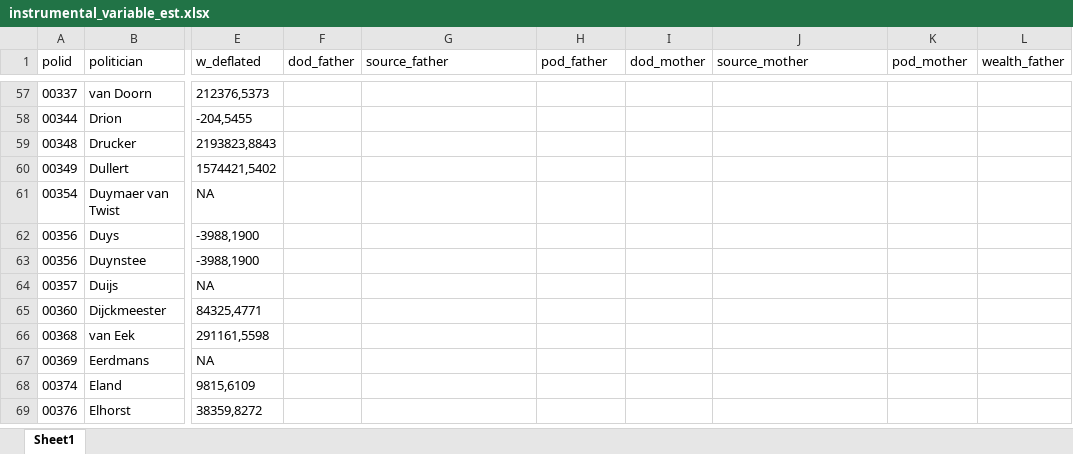
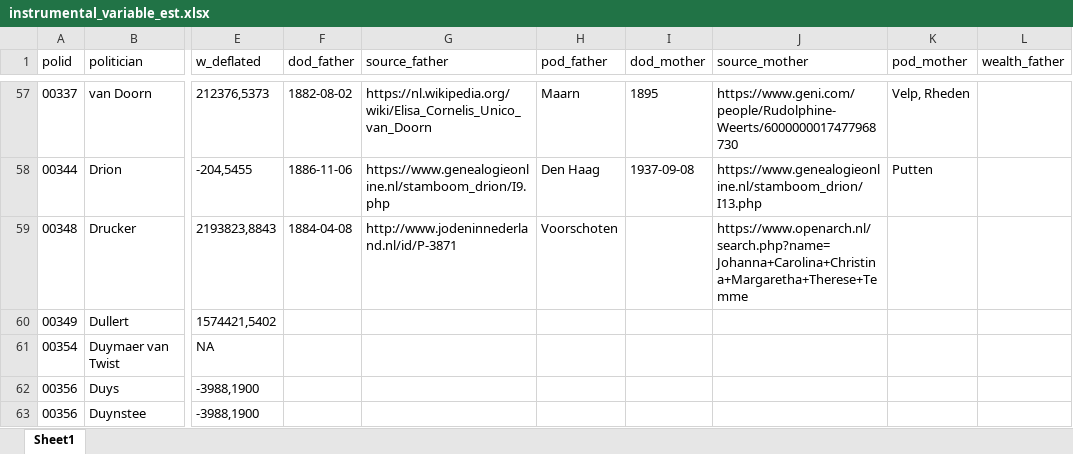
Before and after one commit to basm92/UU_PhD_BasMachielsen, an Excel workbook: Paper1/Data/instrumental_variable_est.xlsx, sheet Sheet1, drawn as a sheet; only a part is shown, gaps mark what is left out; the shorter side is filled out with more unchanged rows; values as stored, in another font and other column widths than the file's, no borders; the diff covers the shown part only; the diff names each change by its address in the sheet, - before the commit and + after, or states it on an @@ line.

```diff
--- a/Paper1/Data/instrumental_variable_est.xlsx (sheet Sheet1)
+++ b/Paper1/Data/instrumental_variable_est.xlsx (sheet Sheet1)
-F57 (dod_father): (empty)
+F57 (dod_father): 1882-08-02
-G57 (source_father): (empty)
+G57 (source_father): https://nl.wikipedia.org/wiki/Elisa_Cornelis_Unico_van_Doorn
-H57 (pod_father): (empty)
+H57 (pod_father): Maarn
-I57 (dod_mother): (empty)
+I57 (dod_mother): 1895
-J57 (source_mother): (empty)
+J57 (source_mother): https://www.geni.com/people/Rudolphine-Weerts/6000000017477968730
-K57 (pod_mother): (empty)
+K57 (pod_mother): Velp, Rheden
-F58 (dod_father): (empty)
+F58 (dod_father): 1886-11-06
-G58 (source_father): (empty)
+G58 (source_father): https://www.genealogieonline.nl/stamboom_drion/I9.php
-H58 (pod_father): (empty)
+H58 (pod_father): Den Haag
-I58 (dod_mother): (empty)
+I58 (dod_mother): 1937-09-08
-J58 (source_mother): (empty)
+J58 (source_mother): https://www.genealogieonline.nl/stamboom_drion/I13.php
-K58 (pod_mother): (empty)
+K58 (pod_mother): Putten
-F59 (dod_father): (empty)
+F59 (dod_father): 1884-04-08
-G59 (source_father): (empty)
+G59 (source_father): http://www.jodeninnederland.nl/id/P-3871
-H59 (pod_father): (empty)
+H59 (pod_father): Voorschoten
-J59 (source_mother): (empty)
+J59 (source_mother): https://www.openarch.nl/search.php?name=Johanna+Carolina+Christina+Margaretha+Therese+Temme
```
Also changed, not shown: 57 edited cells elsewhere in this sheet, 1 other file.
